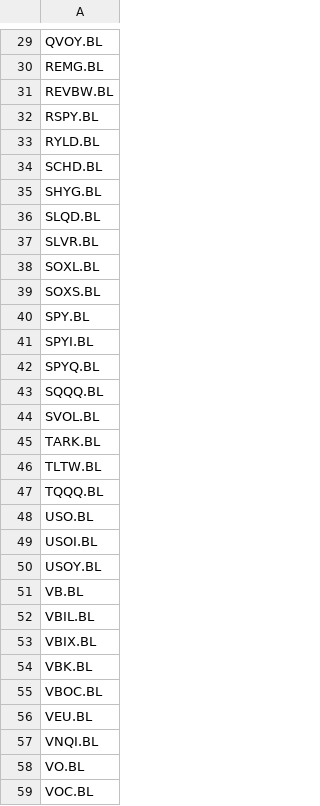
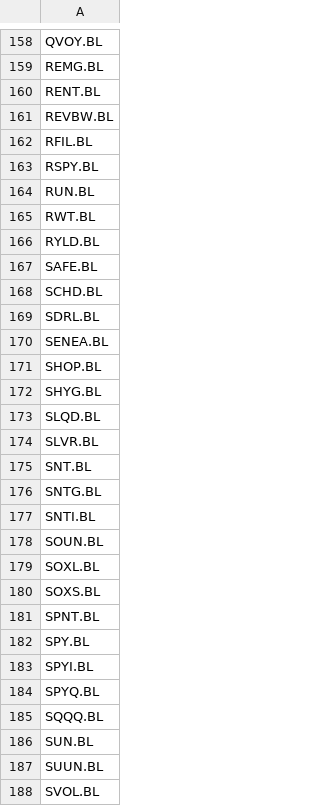
Before and after one commit to sammy-chu/k_app, a CSV file: ETF.csv, drawn as a sheet; only a part is shown, gaps mark what is left out; the shorter side is filled out with more unchanged rows; the diff covers the shown part only.

```diff
--- a/ETF.csv
+++ b/ETF.csv
@@ -30,6 +159,14 @@ QVOY.BL
 REMG.BL
+RENT.BL
 REVBW.BL
+RFIL.BL
 RSPY.BL
+RUN.BL
+RWT.BL
 RYLD.BL
+SAFE.BL
 SCHD.BL
+SDRL.BL
+SENEA.BL
+SHOP.BL
 SHYG.BL
@@ -37,4 +174,9 @@ SLQD.BL
 SLVR.BL
+SNT.BL
+SNTG.BL
+SNTI.BL
+SOUN.BL
 SOXL.BL
 SOXS.BL
+SPNT.BL
 SPY.BL
@@ -43,2 +185,4 @@ SPYQ.BL
 SQQQ.BL
+SUN.BL
+SUUN.BL
 SVOL.BL
```
Also changed, not shown: 147 added rows elsewhere in this file, 1 other file.
